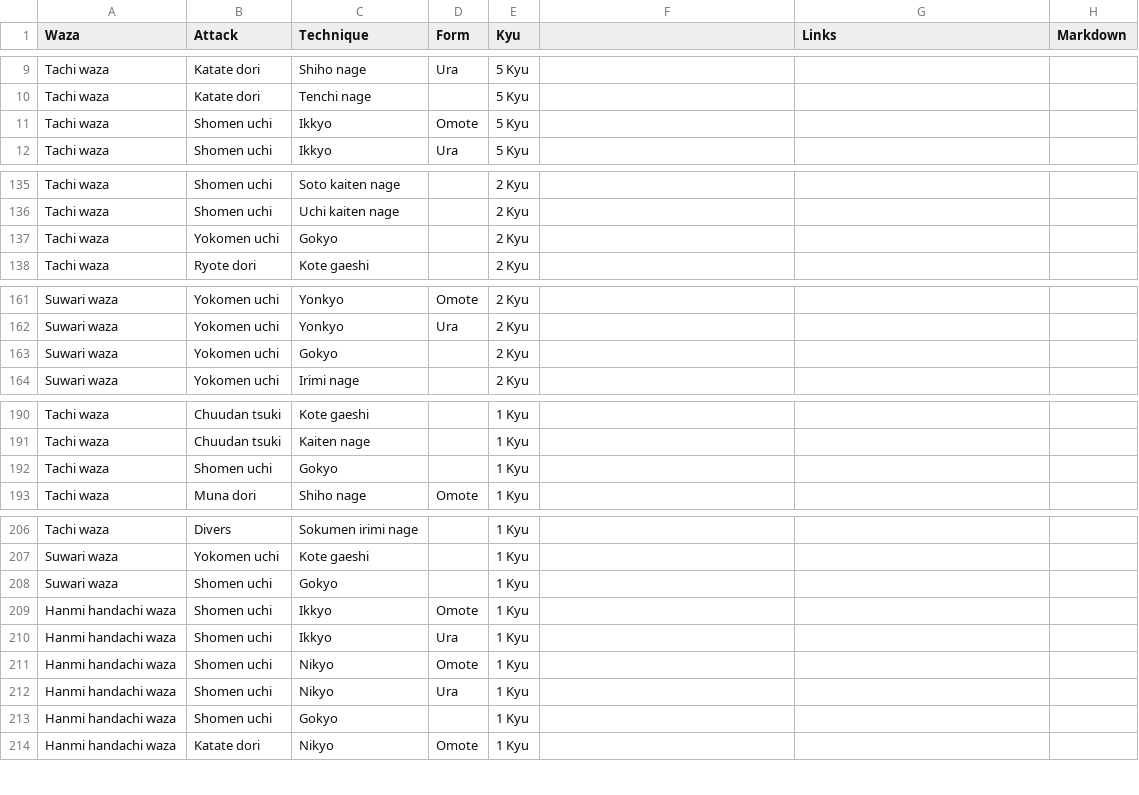
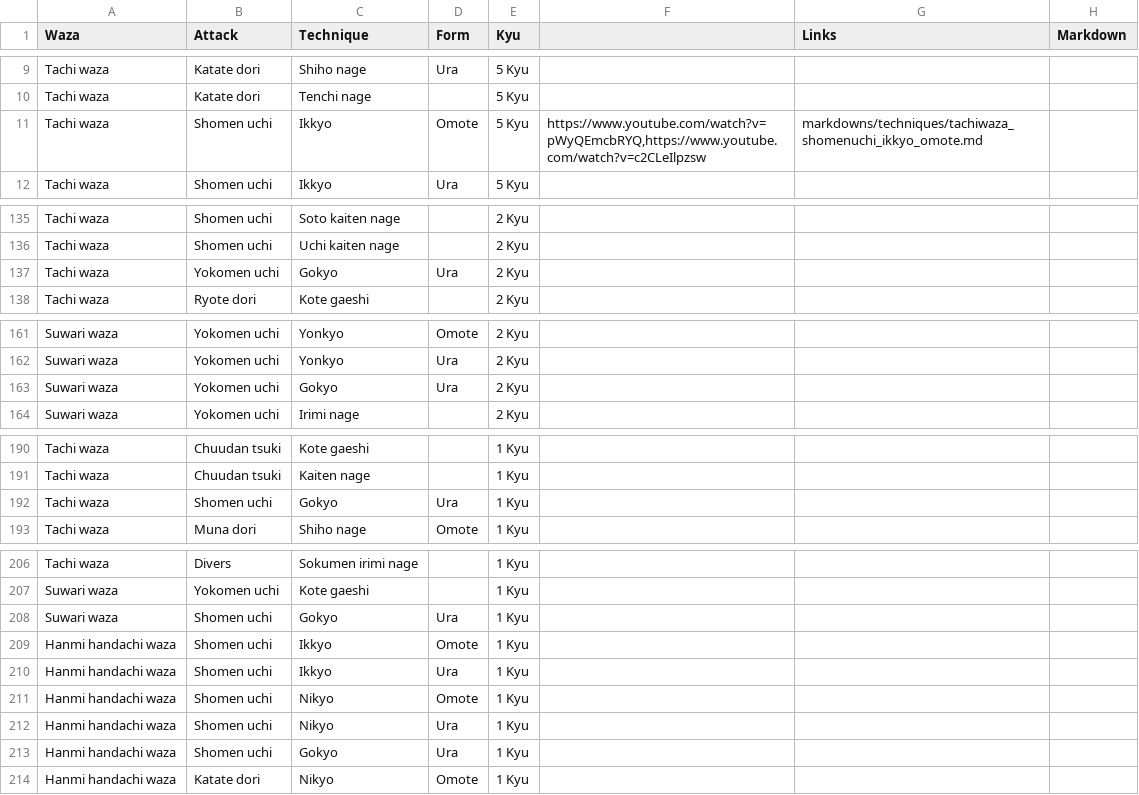
Before and after one commit to LouisLeNezet/AikidoHelper, a CSV file: assets/technique/techniques.csv, drawn as a sheet; only a part is shown, gaps mark what is left out.

```diff
--- a/assets/technique/techniques.csv
+++ b/assets/technique/techniques.csv
@@ -10,3 +10,3 @@ Tachi waza	Katate dori	Shiho nage	Ura	5 Kyu
 Tachi waza	Katate dori	Tenchi nage		5 Kyu		
-Tachi waza	Shomen uchi	Ikkyo	Omote	5 Kyu		
+Tachi waza	Shomen uchi	Ikkyo	Omote	5 Kyu	https://www.youtube.com/watch?v=pWyQEmcbRYQ,https://www.youtube.com/watch?v=c2CLeIlpzsw	markdowns/techniques/tachiwaza_shomenuchi_ikkyo_omote.md
 Tachi waza	Shomen uchi	Ikkyo	Ura	5 Kyu		
@@ -136,3 +136,3 @@ Tachi waza	Shomen uchi	Soto kaiten nage		2 Kyu
 Tachi waza	Shomen uchi	Uchi kaiten nage		2 Kyu		
-Tachi waza	Yokomen uchi	Gokyo		2 Kyu		
+Tachi waza	Yokomen uchi	Gokyo	Ura	2 Kyu		
 Tachi waza	Ryote dori	Kote gaeshi		2 Kyu		
@@ -162,3 +162,3 @@ Suwari waza	Yokomen uchi	Yonkyo	Omote	2 Kyu
 Suwari waza	Yokomen uchi	Yonkyo	Ura	2 Kyu		
-Suwari waza	Yokomen uchi	Gokyo		2 Kyu		
+Suwari waza	Yokomen uchi	Gokyo	Ura	2 Kyu		
 Suwari waza	Yokomen uchi	Irimi nage		2 Kyu		
@@ -191,3 +191,3 @@ Tachi waza	Chuudan tsuki	Kote gaeshi		1 Kyu
 Tachi waza	Chuudan tsuki	Kaiten nage		1 Kyu		
-Tachi waza	Shomen uchi	Gokyo		1 Kyu		
+Tachi waza	Shomen uchi	Gokyo	Ura	1 Kyu		
 Tachi waza	Muna dori	Shiho nage	Omote	1 Kyu		
@@ -207,3 +207,3 @@ Tachi waza	Divers	Sokumen irimi nage		1 Kyu
 Suwari waza	Yokomen uchi	Kote gaeshi		1 Kyu		
-Suwari waza	Shomen uchi	Gokyo		1 Kyu		
+Suwari waza	Shomen uchi	Gokyo	Ura	1 Kyu		
 Hanmi handachi waza	Shomen uchi	Ikkyo	Omote	1 Kyu		
@@ -212,3 +212,3 @@ Hanmi handachi waza	Shomen uchi	Nikyo	Omote	1 Kyu
 Hanmi handachi waza	Shomen uchi	Nikyo	Ura	1 Kyu		
-Hanmi handachi waza	Shomen uchi	Gokyo		1 Kyu		
+Hanmi handachi waza	Shomen uchi	Gokyo	Ura	1 Kyu		
 Hanmi handachi waza	Katate dori	Nikyo	Omote	1 Kyu		
```
Also changed, not shown: 27 other files.
